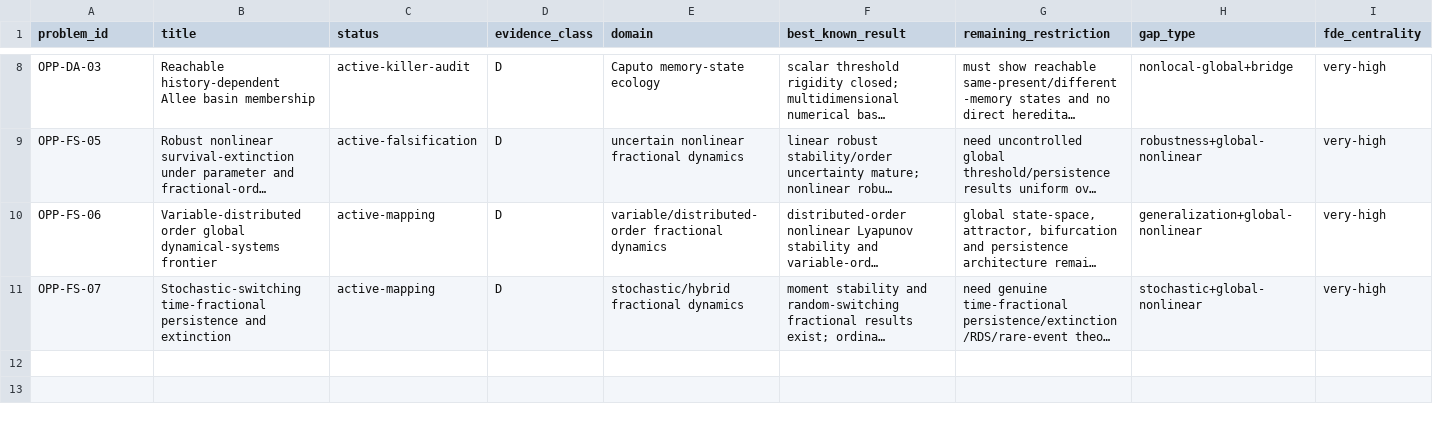
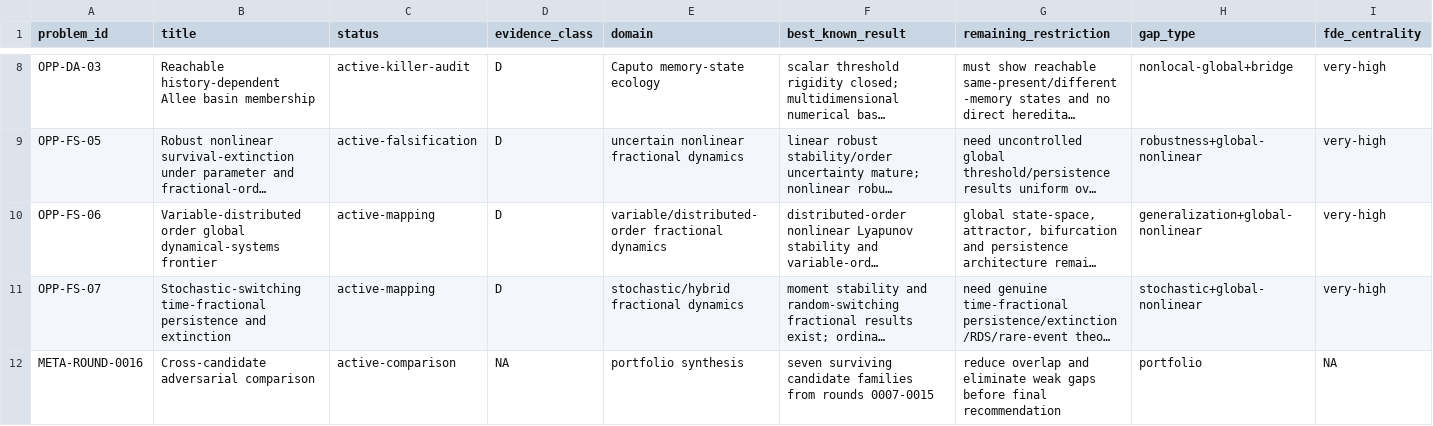
Before and after one commit to maximilianolucius/fractional-stability-front, a CSV file: research/opportunity-matrix.csv, drawn as a sheet; only a part is shown, gaps mark what is left out; long unchanged cells end in …; rows hold the shown columns only; the diff names each change by its address in the sheet, - before the commit and + after, or states it on an @@ line.

Commit message:
chief: mark round 0016 comparison gate

```diff
--- a/research/opportunity-matrix.csv
+++ b/research/opportunity-matrix.csv
+row 12: META-ROUND-0016 | Cross-candidate adversarial comparison | active-comparison | NA | portfolio synthesis | seven surviving candidate families from rounds 0007-0015 | reduce overlap and eliminate weak gaps before final recommendation | portfolio | NA
```
